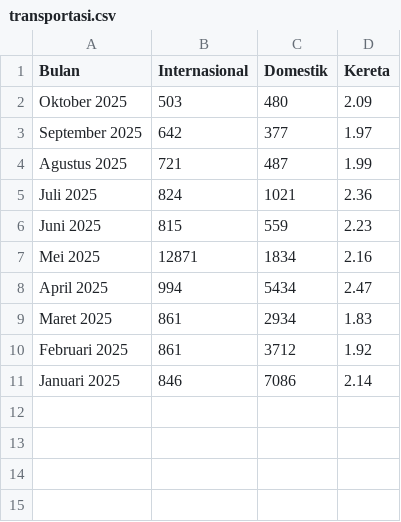
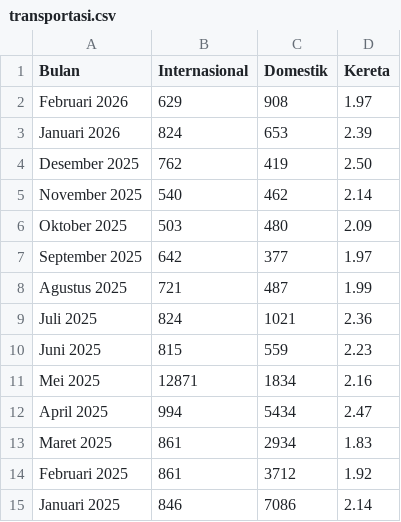
Before and after one commit to firmanh3200/makro32, a CSV file: data/transportasi.csv, drawn as a sheet.

Commit message:
Update transportasi.csv

```diff
--- a/data/transportasi.csv
+++ b/data/transportasi.csv
@@ -1,2 +1,6 @@
 Bulan,Internasional,Domestik,Kereta
+Februari 2026,629,908,1.97
+Januari 2026,824,653,2.39
+Desember 2025,762,419,2.50
+November 2025,540,462,2.14
 Oktober 2025,503,480,2.09
```
